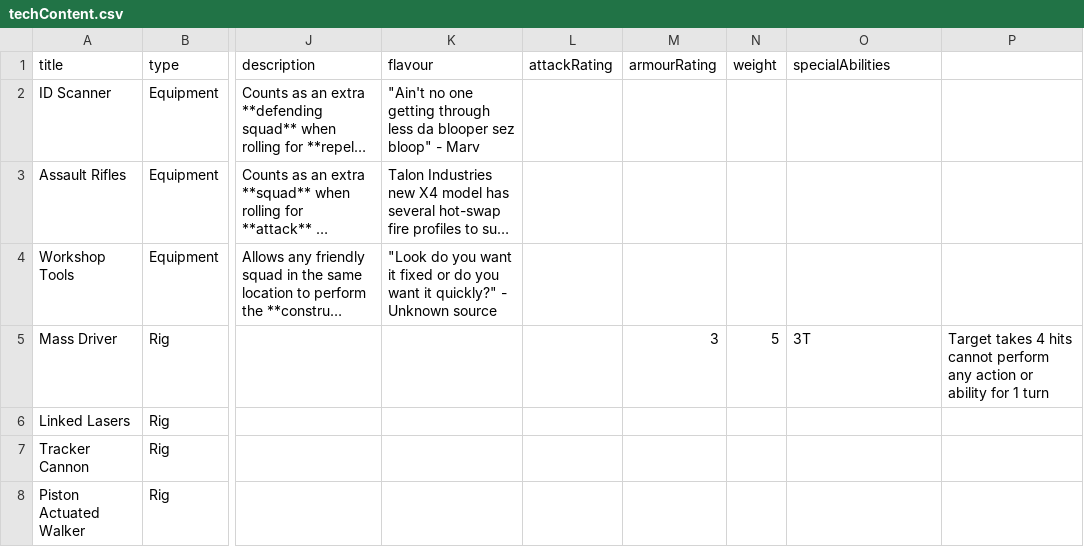
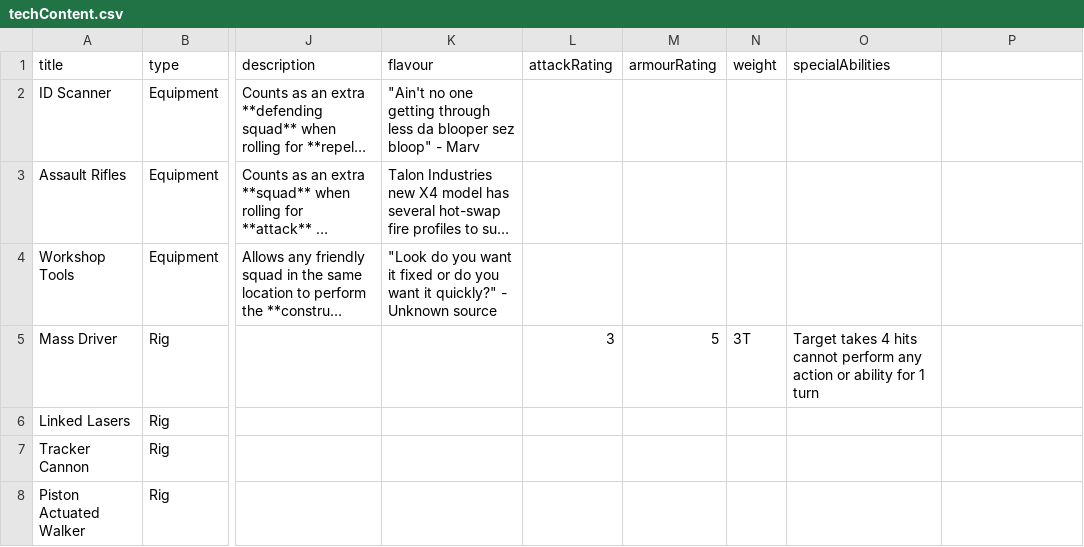
Before and after one commit to Ellotron/war-rig, a CSV file: scripts/cards/techContent.csv, drawn as a sheet; only a part is shown, gaps mark what is left out; long unchanged cells end in …; the diff names each change by its address in the sheet, - before the commit and + after, or states it on an @@ line.

Commit message:
Correct Mass Driver stat field mapping

```diff
--- a/scripts/cards/techContent.csv
+++ b/scripts/cards/techContent.csv
-L5 (attackRating): (empty)
+L5 (attackRating): 3
-M5 (armourRating): 3
+M5 (armourRating): 5
-N5 (weight): 5
+N5 (weight): 3T
-O5 (specialAbilities): 3T
+O5 (specialAbilities): Target takes 4 hits cannot perform any action or ability for 1 turn
-P5: Target takes 4 hits cannot perform any action or ability for 1 turn
+P5: (empty)
```
